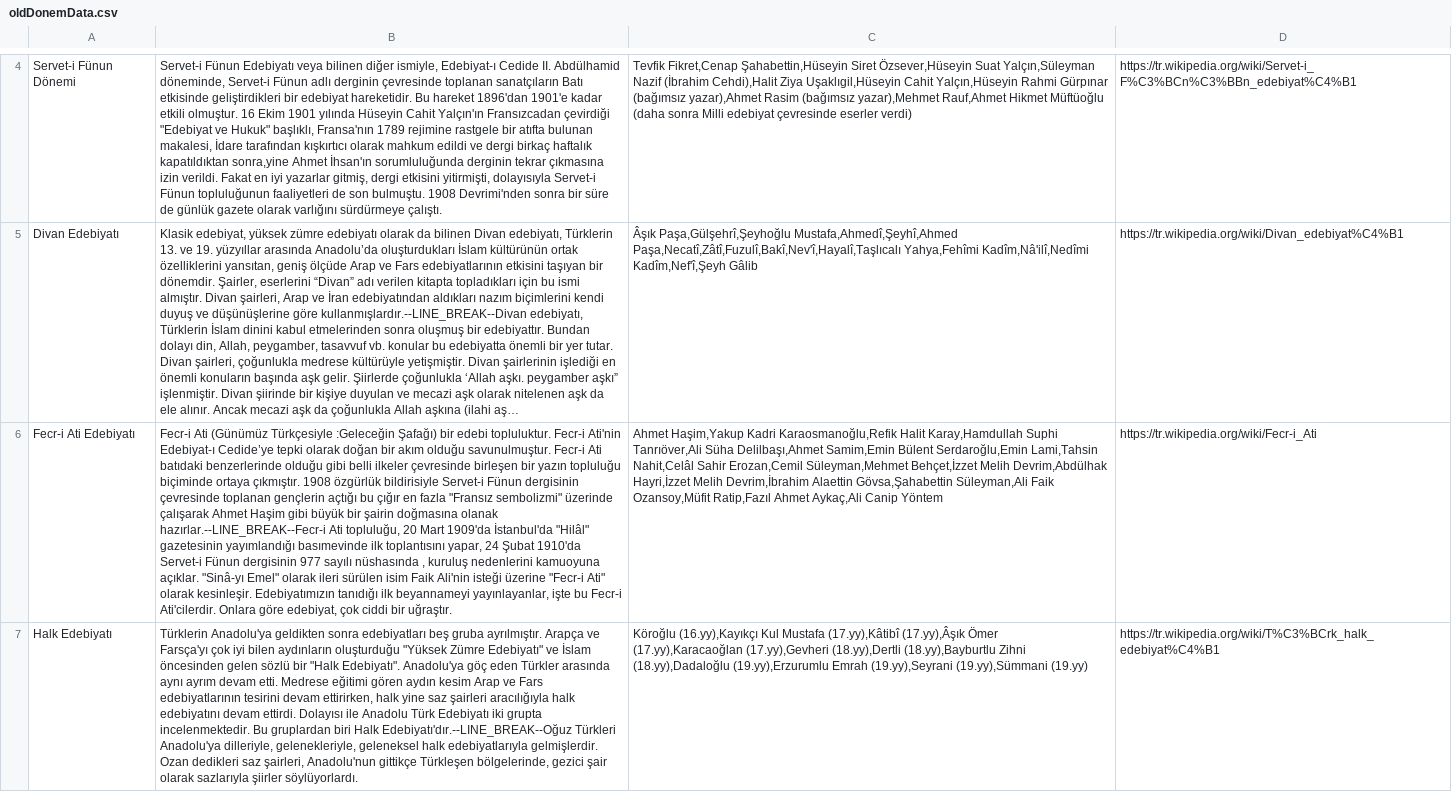
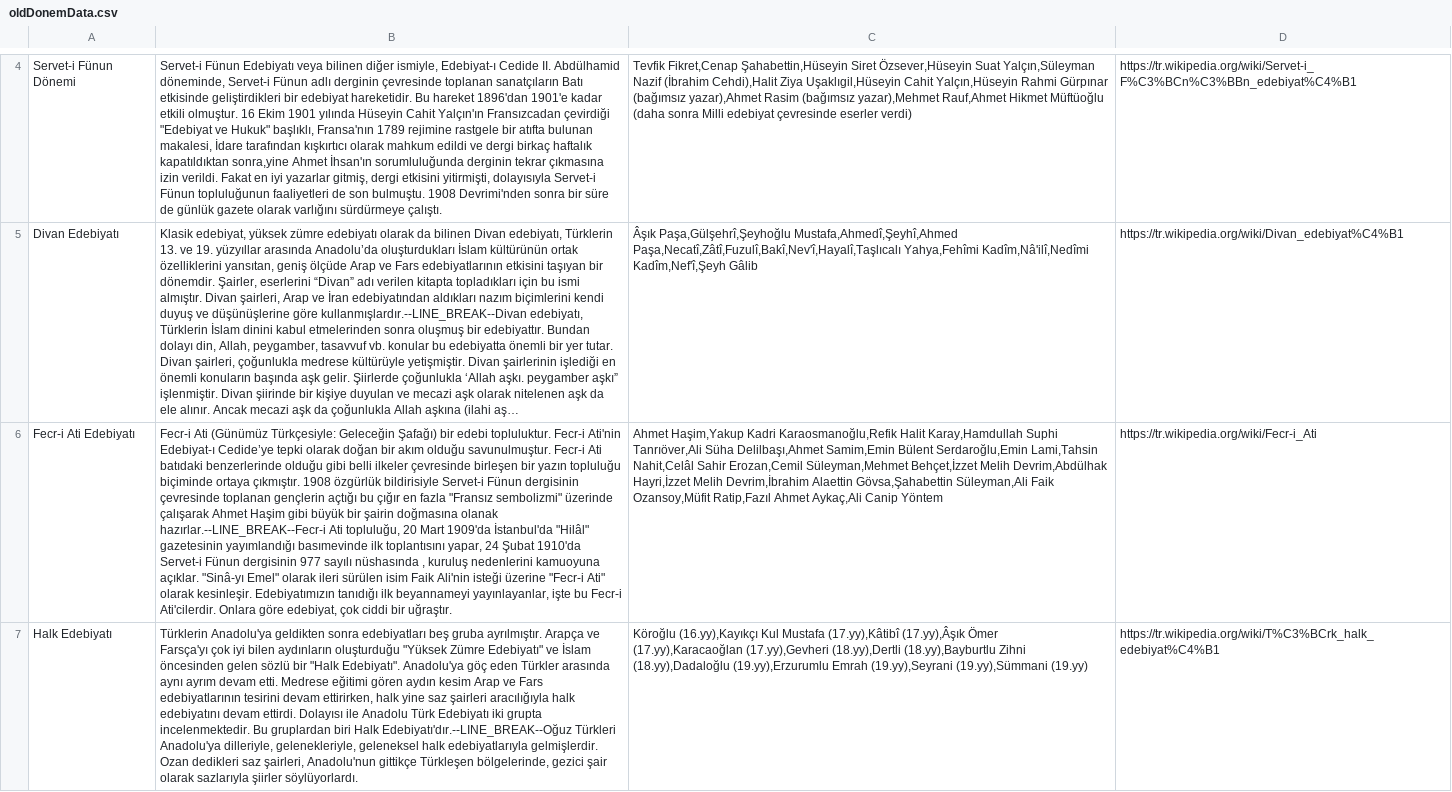
Before and after one commit to lys-edebiyat/data, a CSV file: lys-edebiyat/database/oldDonemData.csv, drawn as a sheet; only a part is shown, gaps mark what is left out; long unchanged cells end in …; the diff covers the shown part only; the diff names each change by its address in the sheet, - before the commit and + after, or states it on an @@ line.

```diff
--- a/lys-edebiyat/database/oldDonemData.csv
+++ b/lys-edebiyat/database/oldDonemData.csv
-B6: …Ati (Günümüz Türkçesiyle :Geleceğin Şafağı) bir…
+B6: …Ati (Günümüz Türkçesiyle: Geleceğin Şafağı) bir…
```
Also changed, not shown: 1 edited cell elsewhere in this file, 10 other files.
